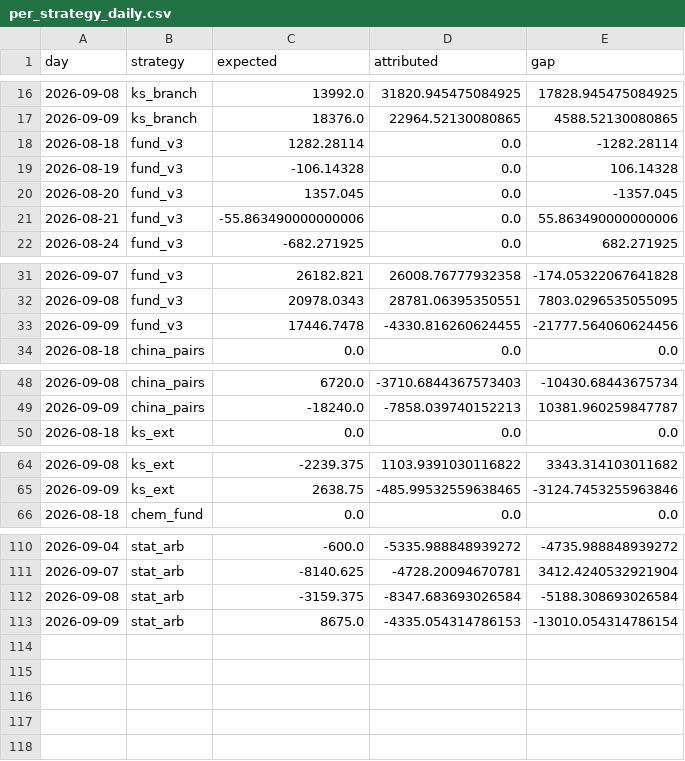
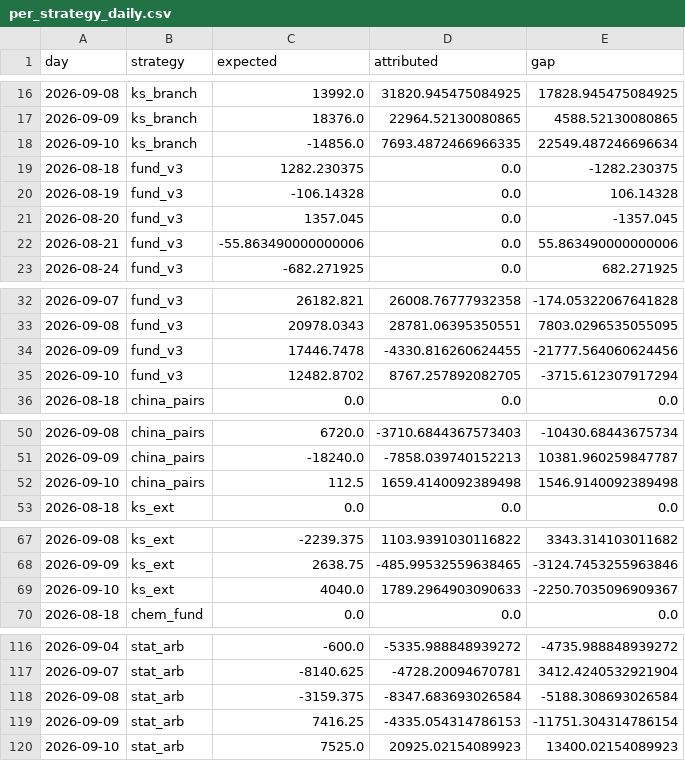
Before and after one commit to cpeiren/performance_tracker, a CSV file: data/per_strategy_daily.csv, drawn as a sheet; only a part is shown, gaps mark what is left out; the diff covers the shown part only.

```diff
--- a/data/per_strategy_daily.csv
+++ b/data/per_strategy_daily.csv
@@ -17,3 +17,4 @@ day,strategy,expected,attributed,gap
 2026-09-09,ks_branch,18376.0,22964.52130080865,4588.52130080865
-2026-08-18,fund_v3,1282.28114,0.0,-1282.28114
+2026-09-10,ks_branch,-14856.0,7693.4872466966335,22549.487246696634
+2026-08-18,fund_v3,1282.230375,0.0,-1282.230375
 2026-08-19,fund_v3,-106.14328,0.0,106.14328
@@ -33,2 +34,3 @@ day,strategy,expected,attributed,gap
 2026-09-09,fund_v3,17446.7478,-4330.816260624455,-21777.564060624456
+2026-09-10,fund_v3,12482.8702,8767.257892082705,-3715.612307917294
 2026-08-18,china_pairs,0.0,0.0,0.0
@@ -49,2 +51,3 @@ day,strategy,expected,attributed,gap
 2026-09-09,china_pairs,-18240.0,-7858.039740152213,10381.960259847787
+2026-09-10,china_pairs,112.5,1659.4140092389498,1546.9140092389498
 2026-08-18,ks_ext,0.0,0.0,0.0
@@ -65,2 +68,3 @@ day,strategy,expected,attributed,gap
 2026-09-09,ks_ext,2638.75,-485.99532559638465,-3124.7453255963846
+2026-09-10,ks_ext,4040.0,1789.2964903090633,-2250.7035096909367
 2026-08-18,chem_fund,0.0,0.0,0.0
@@ -112,2 +118,3 @@ day,strategy,expected,attributed,gap
 2026-09-08,stat_arb,-3159.375,-8347.683693026584,-5188.308693026584
-2026-09-09,stat_arb,8675.0,-4335.054314786153,-13010.054314786154
+2026-09-09,stat_arb,7416.25,-4335.054314786153,-11751.304314786154
+2026-09-10,stat_arb,7525.0,20925.02154089923,13400.02154089923
```
Also changed, not shown: 2 added rows elsewhere in this file, data/backtest/agri_event.csv, data/backtest/ks_branch.csv, 17 other files.
